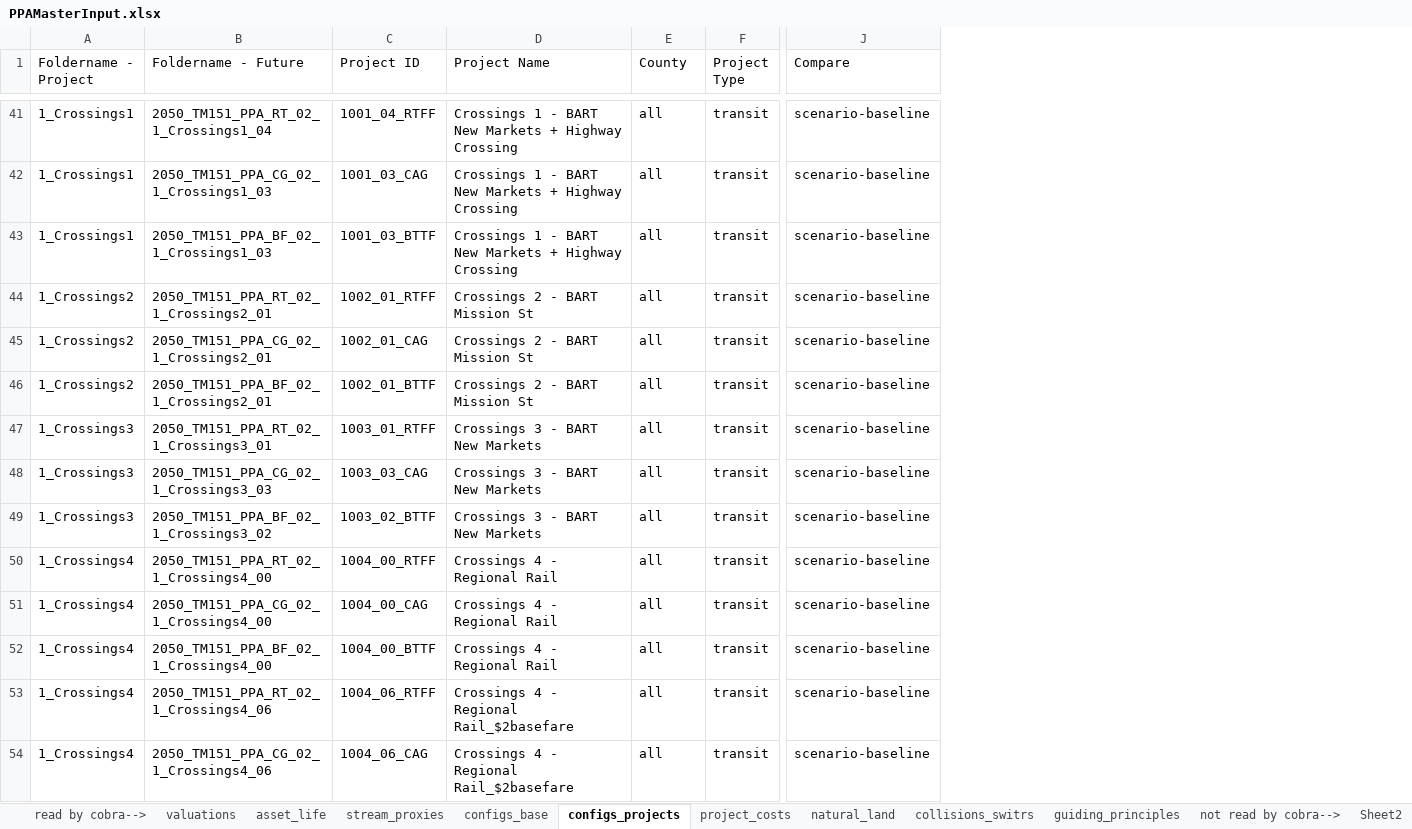
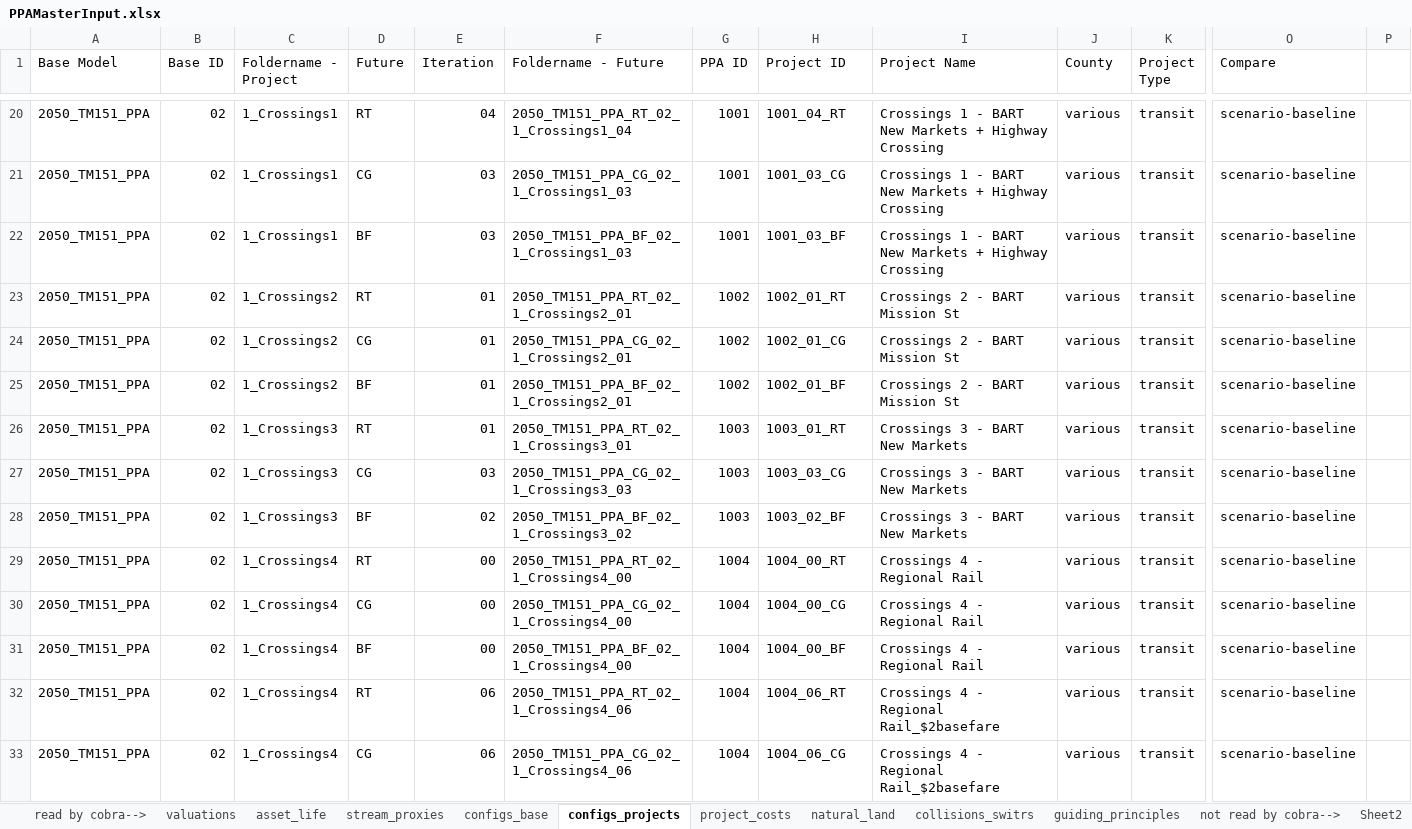
Before and after one commit to BayAreaMetro/travel-model-one, an Excel workbook: utilities/PBA40/metrics/PPAMasterInput.xlsx, sheet configs_projects, drawn as a sheet; only a part is shown, gaps mark what is left out; values as stored, in another font and other column widths than the file's, no cell formats; addresses are those after the commit; the diff covers the shown part only; the diff names each change by its address in the sheet, - before the commit and + after, or states it on an @@ line.

Commit message:
Updates for new project runs

```diff
--- a/utilities/PBA40/metrics/PPAMasterInput.xlsx (sheet configs_projects)
+++ b/utilities/PBA40/metrics/PPAMasterInput.xlsx (sheet configs_projects)
+column A (Base Model), rows 20-33: all 2050_TM151_PPA
+column B (Base ID), rows 20-33: all 02
+column D (Future), rows 20-33: RT | CG | BF | RT | CG | BF | RT | CG | BF | RT | CG | BF | RT | CG
+column E (Iteration), rows 20-33: 04 | 03 | 03 | 01 | 01 | 01 | 01 | 03 | 02 | 00 | 00 | 00 | 06 | 06
+column G (PPA ID), rows 20-33: 1001 | 1001 | 1001 | 1002 | 1002 | 1002 | 1003 | 1003 | 1003 | 1004 | 1004 | 1004 | 1004 | 1004
+column P, empty
-H20 (Project ID): 1001_04_RTFF
+H20 (Project ID): 1001_04_RT
-J20:J33 (County): all
+J20:J33 (County): various
-H21 (Project ID): 1001_03_CAG
+H21 (Project ID): 1001_03_CG
-H22 (Project ID): 1001_03_BTTF
+H22 (Project ID): 1001_03_BF
-H23 (Project ID): 1002_01_RTFF
+H23 (Project ID): 1002_01_RT
-H24 (Project ID): 1002_01_CAG
+H24 (Project ID): 1002_01_CG
-H25 (Project ID): 1002_01_BTTF
+H25 (Project ID): 1002_01_BF
-H26 (Project ID): 1003_01_RTFF
+H26 (Project ID): 1003_01_RT
-H27 (Project ID): 1003_03_CAG
+H27 (Project ID): 1003_03_CG
-H28 (Project ID): 1003_02_BTTF
+H28 (Project ID): 1003_02_BF
-H29 (Project ID): 1004_00_RTFF
+H29 (Project ID): 1004_00_RT
-H30 (Project ID): 1004_00_CAG
+H30 (Project ID): 1004_00_CG
-H31 (Project ID): 1004_00_BTTF
+H31 (Project ID): 1004_00_BF
-H32 (Project ID): 1004_06_RTFF
+H32 (Project ID): 1004_06_RT
-H33 (Project ID): 1004_06_CAG
+H33 (Project ID): 1004_06_CG
```
Also changed, not shown: 30 added rows, 23 removed rows and 94 edited cells elsewhere in this sheet, sheet PPA IDs, sheet project_costs, sheet configs_projects_old, sheet natural_land, sheet guiding_principles, sheet collisions_switrs, cell formats, formulas that keep their value, 1 other file.
